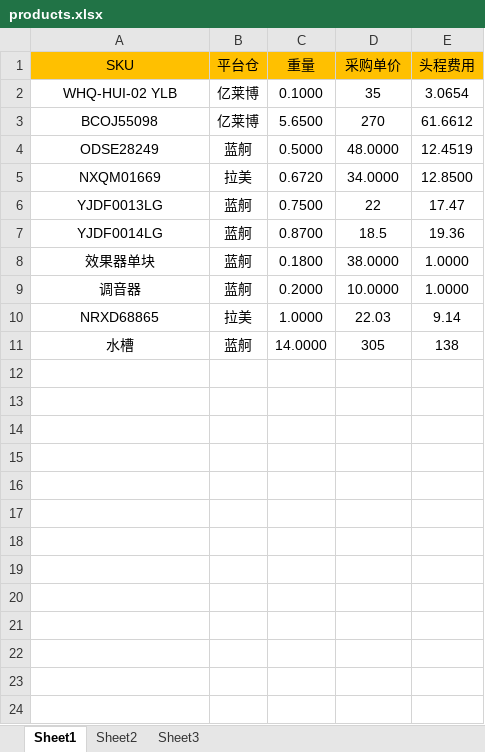
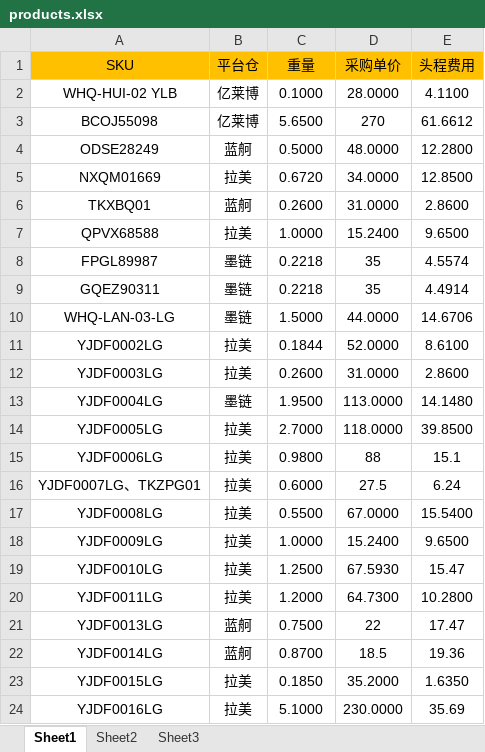
Before and after one commit to cathson/product-site, an Excel workbook: products.xlsx, sheet Sheet1, drawn as a sheet; values as stored, in another font and other column widths than the file's, no borders; conditional formats not drawn; removed rows and columns are numbered as before the commit, all else as after; the diff names each change by its address in the sheet, - before the commit and + after, or states it on an @@ line.

```diff
--- a/products.xlsx (sheet Sheet1)
+++ b/products.xlsx (sheet Sheet1)
-D2 (采购单价): 35
+D2 (采购单价): 28.0000
-E2 (头程费用): 3.0654
+E2 (头程费用): 4.1100
-E4 (头程费用): 12.4519
+E4 (头程费用): 12.2800
+row 6: TKXBQ01 | 蓝舸 | 0.2600 | 31.0000 | 2.8600
+row 7: QPVX68588 | 拉美 | 1.0000 | 15.2400 | 9.6500
+row 8: FPGL89987 | 墨链 | 0.2218 | 35 | 4.5574
+row 9: GQEZ90311 | 墨链 | 0.2218 | 35 | 4.4914
+row 10: WHQ-LAN-03-LG | 墨链 | 1.5000 | 44.0000 | 14.6706
+row 11: YJDF0002LG | 拉美 | 0.1844 | 52.0000 | 8.6100
+row 12: YJDF0003LG | 拉美 | 0.2600 | 31.0000 | 2.8600
+row 13: YJDF0004LG | 墨链 | 1.9500 | 113.0000 | 14.1480
+row 14: YJDF0005LG | 拉美 | 2.7000 | 118.0000 | 39.8500
+row 15: YJDF0006LG | 拉美 | 0.9800 | 88 | 15.1
+row 16: YJDF0007LG、TKZPG01 | 拉美 | 0.6000 | 27.5 | 6.24
+row 17: YJDF0008LG | 拉美 | 0.5500 | 67.0000 | 15.5400
+row 18: YJDF0009LG | 拉美 | 1.0000 | 15.2400 | 9.6500
+row 19: YJDF0010LG | 拉美 | 1.2500 | 67.5930 | 15.47
+row 20: YJDF0011LG | 拉美 | 1.2000 | 64.7300 | 10.2800
-row 8: 效果器单块 | 蓝舸 | 0.1800 | 38.0000 | 1.0000
-row 9: 调音器 | 蓝舸 | 0.2000 | 10.0000 | 1.0000
-row 10: NRXD68865 | 拉美 | 1.0000 | 22.03 | 9.14
-row 11: 水槽 | 蓝舸 | 14.0000 | 305 | 138
+row 23: YJDF0015LG | 拉美 | 0.1850 | 35.2000 | 1.6350
+row 24: YJDF0016LG | 拉美 | 5.1000 | 230.0000 | 35.69
```
Also changed, not shown: 2 other files.
